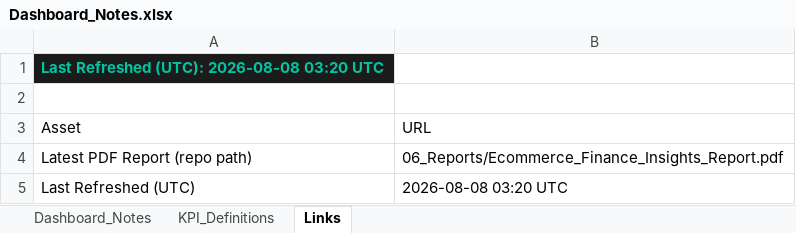
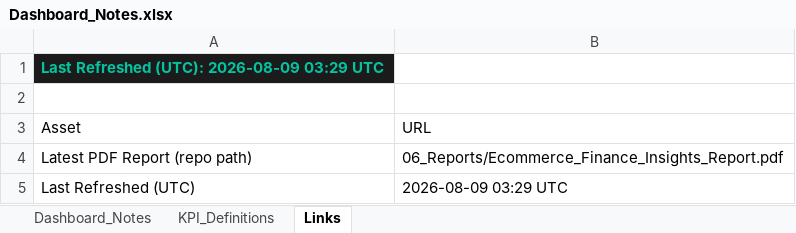
Before and after one commit to HuzeifKhan/Ecommerce-Finance-Analytics-Portfolio, an Excel workbook: 04_Excel/Dashboard_Notes.xlsx, sheet Links, drawn as a sheet; values as stored, in another font and other column widths than the file's, no borders; the diff names each change by its address in the sheet, - before the commit and + after, or states it on an @@ line.

```diff
--- a/04_Excel/Dashboard_Notes.xlsx (sheet Links)
+++ b/04_Excel/Dashboard_Notes.xlsx (sheet Links)
-A1 (Asset): Last Refreshed (UTC): 2026-08-08 03:20 UTC
+A1 (Asset): Last Refreshed (UTC): 2026-08-09 03:29 UTC
-B5 (URL): 2026-08-08 03:20 UTC
+B5 (URL): 2026-08-09 03:29 UTC
```
Also changed, not shown: sheet KPI_Definitions, sheet Dashboard_Notes, 04_Excel/01_Data_Overview.xlsx, 04_Excel/KPI_Snapshot.xlsx, 2 other files.
